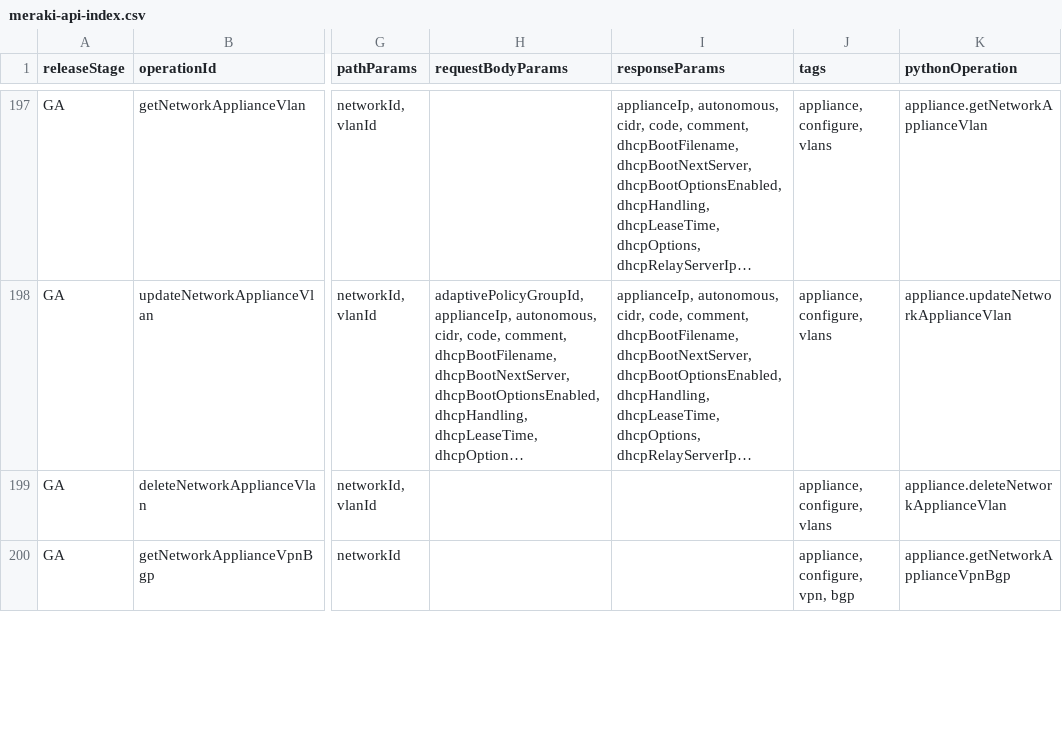
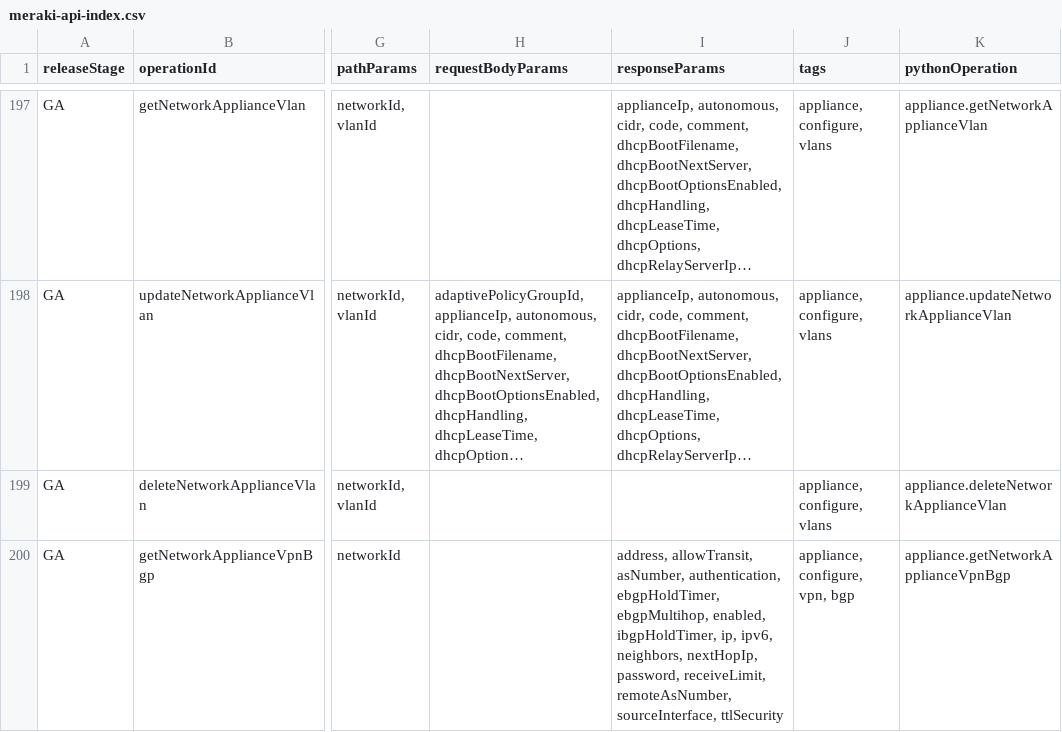
Before and after one commit to CiscoDevNet/Meraki-Dashboard-API-v1-Documentation, a CSV file: docs/api-index/meraki-api-index.csv, drawn as a sheet; only a part is shown, gaps mark what is left out; long unchanged cells end in …; the diff covers the shown part only; the diff names each change by its address in the sheet, - before the commit and + after, or states it on an @@ line.

```diff
--- a/docs/api-index/meraki-api-index.csv
+++ b/docs/api-index/meraki-api-index.csv
-I200 (responseParams): (empty)
+I200 (responseParams): address, allowTransit, asNumber, authentication, ebgpHoldTimer, ebgpMultihop, enabled, ibgpHoldTimer, ip, ipv6, neighbors, nextHopIp, password, receiveLimit, remoteAsNumber, sourceInterface, ttlSecurity
```
Also changed, not shown: 2 added rows and 16 edited cells elsewhere in this file, 2 other files.
